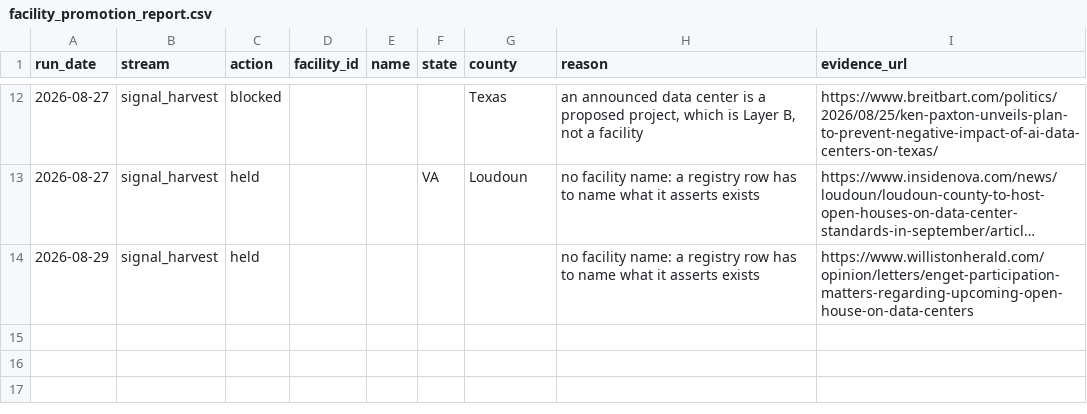
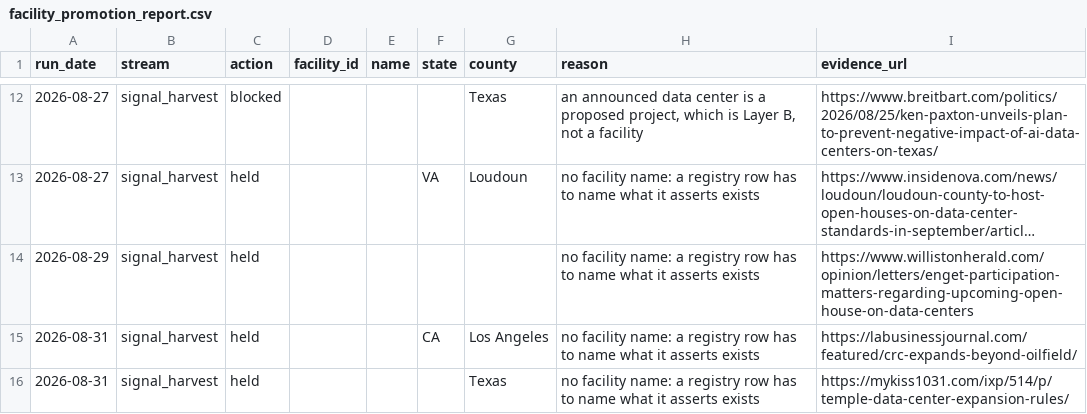
Before and after one commit to pricephillips/data-center-map, a CSV file: data/facility_promotion_report.csv, drawn as a sheet; only a part is shown, gaps mark what is left out; long unchanged cells end in ….

```diff
--- a/data/facility_promotion_report.csv
+++ b/data/facility_promotion_report.csv
@@ -14 +14,3 @@ run_date,stream,action,facility_id,name,state,county,reason,evidence_url
 2026-08-29,signal_harvest,held,,,,,no facility name: a registry row has to name what it asserts exists,https://www.willistonherald.com/opinion/letters/enget-participation-matters-regarding-upcoming-open-house-on-data-centers
+2026-08-31,signal_harvest,held,,,CA,Los Angeles,no facility name: a registry row has to name what it asserts exists,https://labusinessjournal.com/featured/crc-expands-beyond-oilfield/
+2026-08-31,signal_harvest,held,,,,Texas,no facility name: a registry row has to name what it asserts exists,https://mykiss1031.com/ixp/514/p/temple-data-center-expansion-rules/
```
Also changed, not shown: data/adjacency_scan_queue.csv, data/project_link_review.csv, 30 other files.
